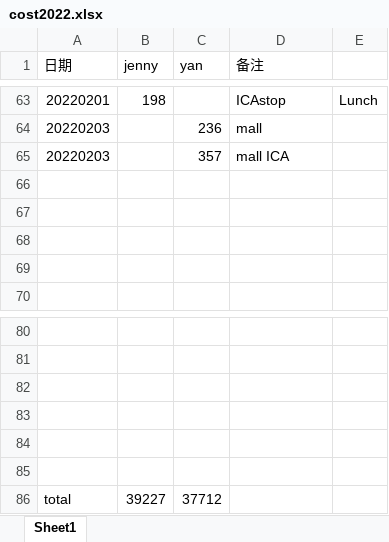
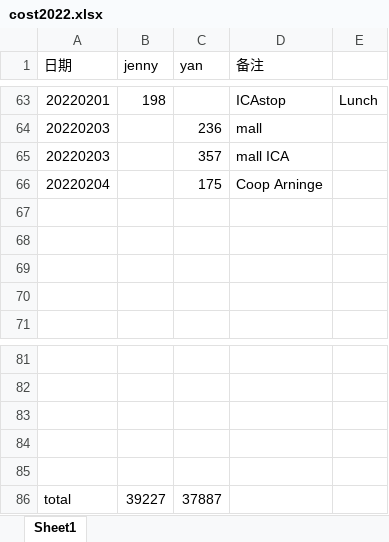
Before and after one commit to yanhuanwang/cost2022, an Excel workbook: cost2022.xlsx, sheet Sheet1, drawn as a sheet; only a part is shown, gaps mark what is left out; values as stored, in another font and other column widths than the file's, no borders; removed rows and columns are numbered as before the commit, all else as after; the diff names each change by its address in the sheet, - before the commit and + after, or states it on an @@ line.

Commit message:
20220204

```diff
--- a/cost2022.xlsx (sheet Sheet1)
+++ b/cost2022.xlsx (sheet Sheet1)
+row 66: 20220204 |  | 175 | Coop Arninge
-row 85: (empty)
-C86 (yan): 37712
+C86 (yan): 37887
```
